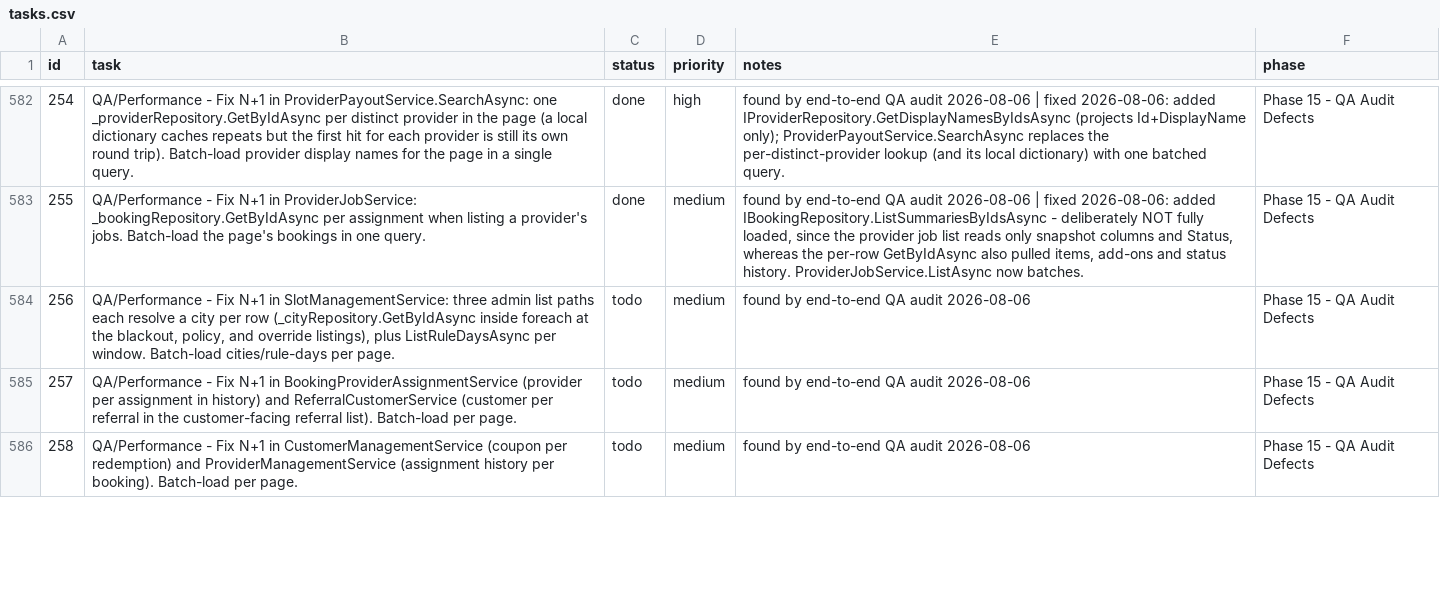
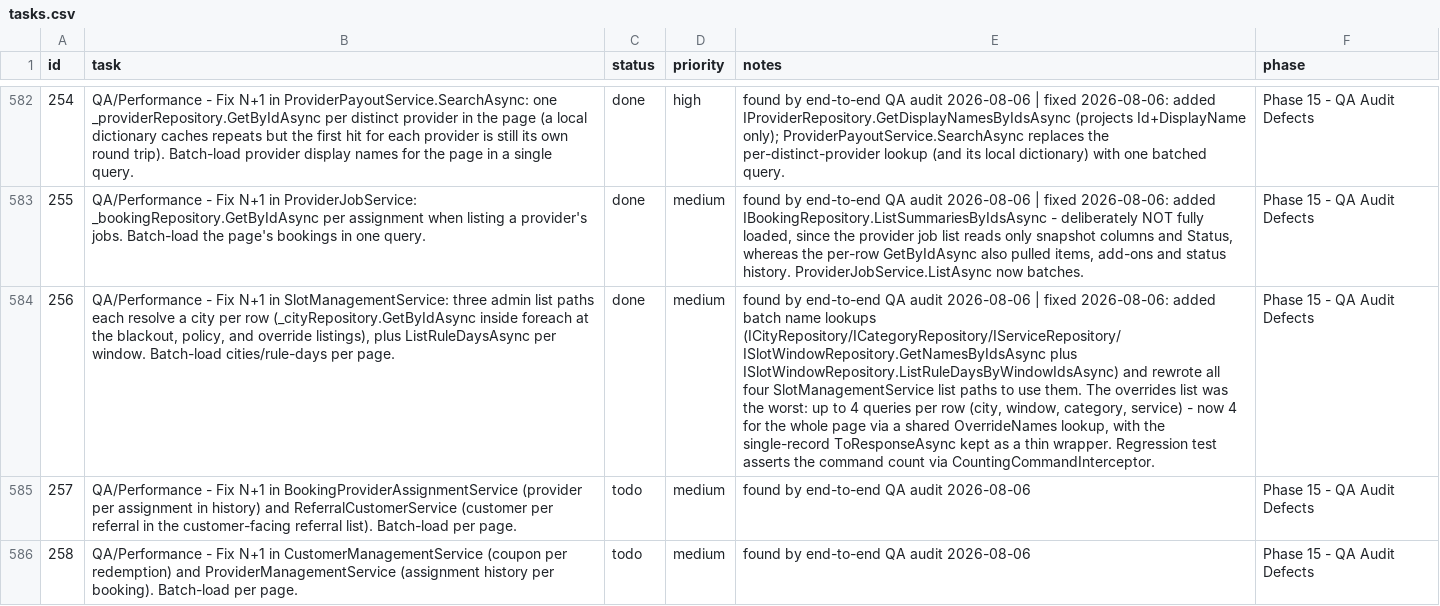
Before and after one commit to SantoshGitlab/nestly, a CSV file: tasks.csv, drawn as a sheet; only a part is shown, gaps mark what is left out; the diff names each change by its address in the sheet, - before the commit and + after, or states it on an @@ line.

```diff
--- a/tasks.csv
+++ b/tasks.csv
-C584 (status): todo
+C584 (status): done
-E584 (notes): …audit 2026-08-06
+E584 (notes): …audit 2026-08-06 | fixed 2026-08-06: added batch name lookups (ICityRepository/ICategoryRepository/IServiceRepository/ISlotWindowRepository.GetNamesByIdsAsync plus ISlotWindowRepository.ListRuleDaysByWindowIdsAsync) and rewrote all four SlotManagementService list paths to use them. The overrides list was the worst: up to 4 queries per row (city, window, category, service) - now 4 for the whole page via a shared OverrideNames lookup, with the single-record ToResponseAsync kept as a thin wrapper. Regression test asserts the command count via CountingCommandInterceptor.
```
Also changed, not shown: 10 other files.
